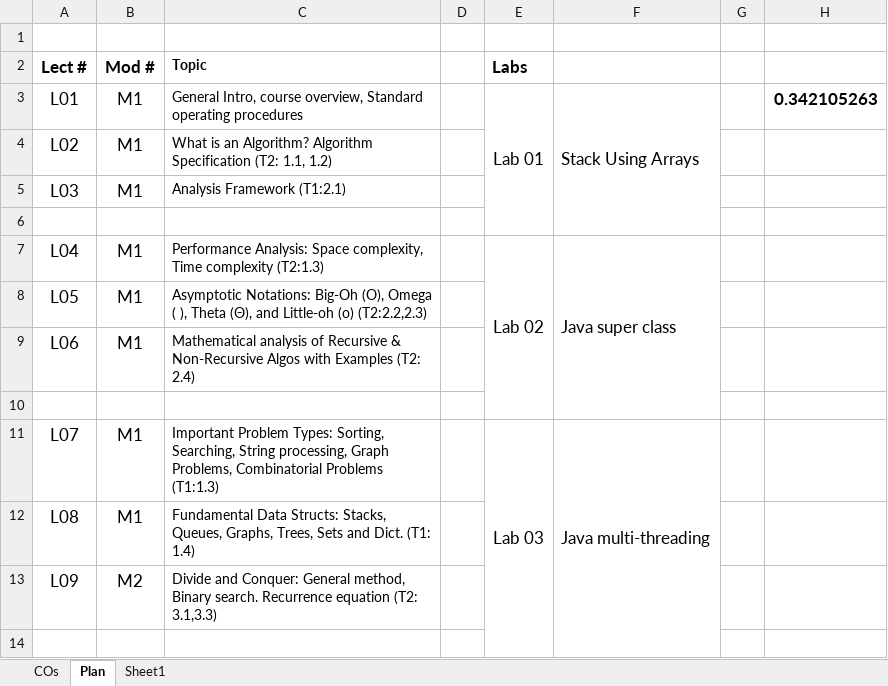
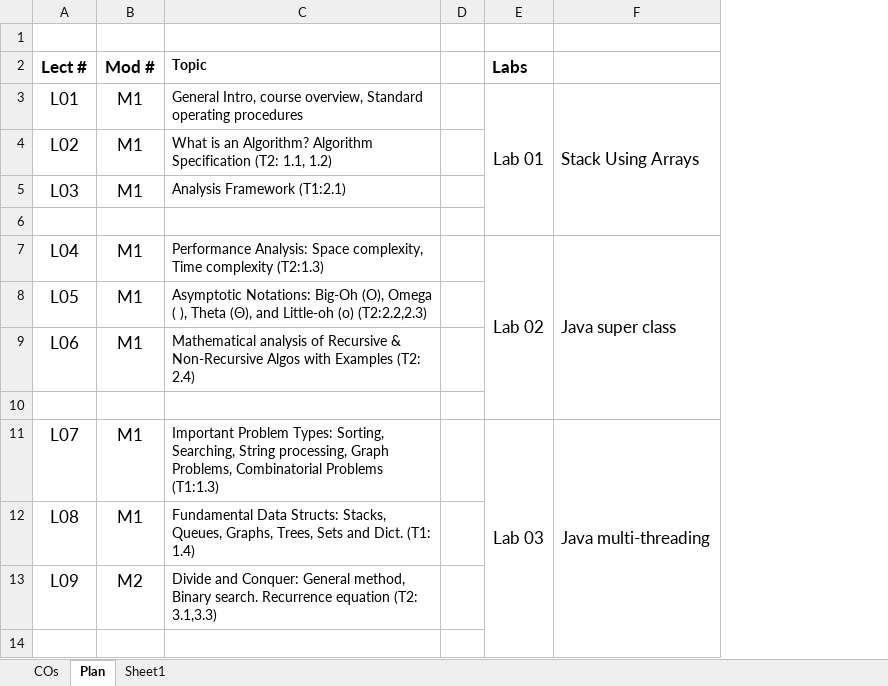
Before and after one commit to rprustagi/2019_20-Even-18CS42-DAA, an Excel workbook: Misc/2019_20-Even-18CS42-DAA-Lecture-Plan.xlsx, sheet Plan, drawn as a sheet; only a part is shown; values as stored, in another font and other column widths than the file's, no borders; removed rows and columns are numbered as before the commit, all else as after; the diff names each change by its address in the sheet, - before the commit and + after, or states it on an @@ line.

Commit message:
lecture plan updates

```diff
--- a/Misc/2019_20-Even-18CS42-DAA-Lecture-Plan.xlsx (sheet Plan)
+++ b/Misc/2019_20-Even-18CS42-DAA-Lecture-Plan.xlsx (sheet Plan)
-column D, empty
+column D, empty
-column G, empty
-column H, row 3: 0.342105263
```
Also changed, not shown: sheet COs, charts or pictures, 5 other files.
